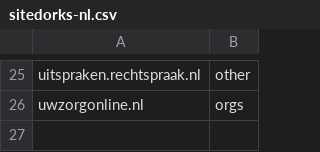
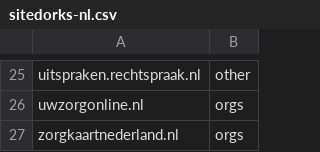
Before and after one commit to Zarcolio/sitedorks, a CSV file: sitedorks-nl.csv, drawn as a sheet; only a part is shown, gaps mark what is left out.

Commit message:
Update sitedorks-nl.csv

```diff
--- a/sitedorks-nl.csv
+++ b/sitedorks-nl.csv
@@ -26 +26,2 @@ uitspraken.rechtspraak.nl,other
 uwzorgonline.nl,orgs
+zorgkaartnederland.nl,orgs
```
